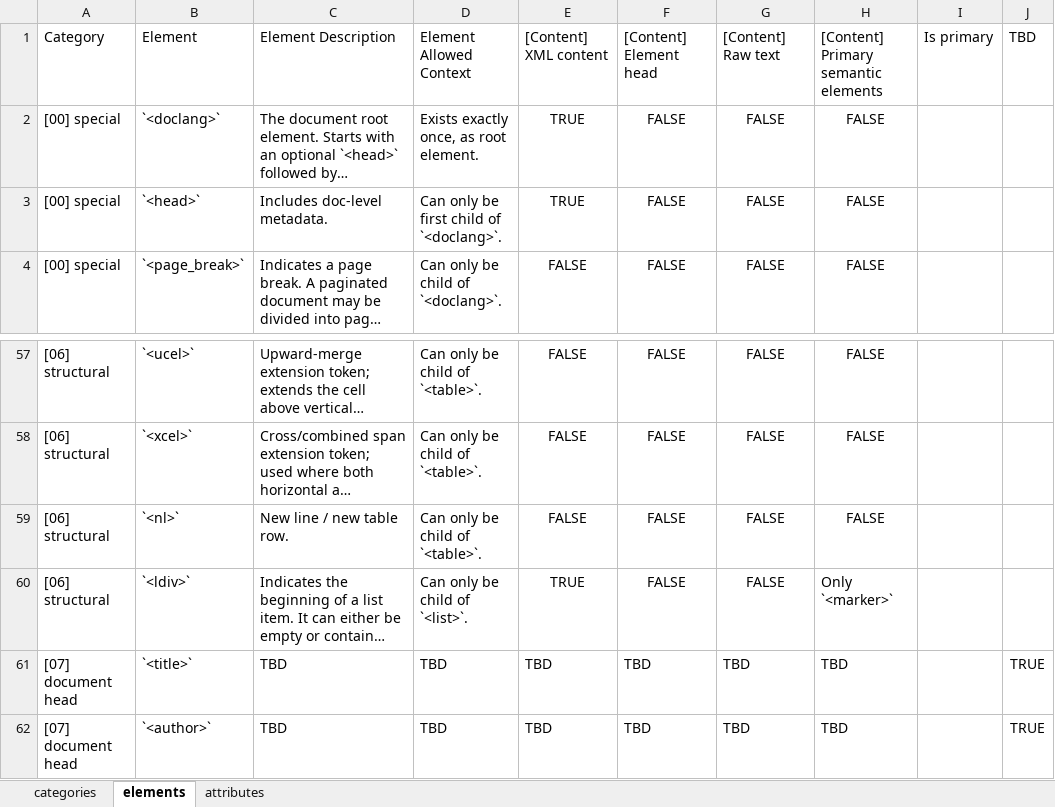
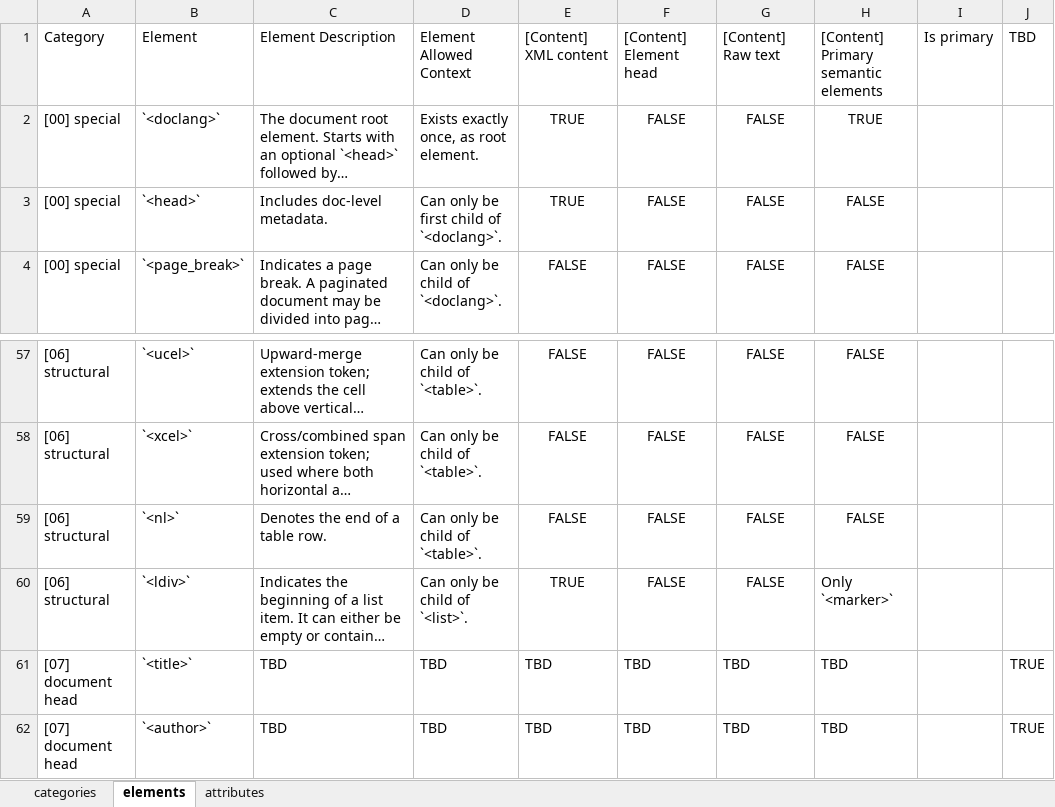
Before and after one commit to pr9000/doclang, an Excel workbook: reference/input/reference.xlsx, sheet elements, drawn as a sheet; only a part is shown, gaps mark what is left out; long unchanged cells end in …; values as stored, in another font and other column widths than the file's, no borders; the diff names each change by its address in the sheet, - before the commit and + after, or states it on an @@ line.

Commit message:
refactor spec for clarity and correctness
- Removed outdated TODO comments regarding table continuation.
- Updated cross-reference example to clarify inline usage.
- Revised page break handling instructions for consistency.
- Adjusted definitions for `<nl>` and `<thread>` elements to enhance understanding.

Signed-off-by: Panos Vagenas <pva@zurich.ibm.com>

```diff
--- a/reference/input/reference.xlsx (sheet elements)
+++ b/reference/input/reference.xlsx (sheet elements)
-H2: FALSE
+H2: TRUE
-C59: New line / new table row.
+C59: Denotes the end of a table row.
```
Also changed, not shown: 3 other files.
